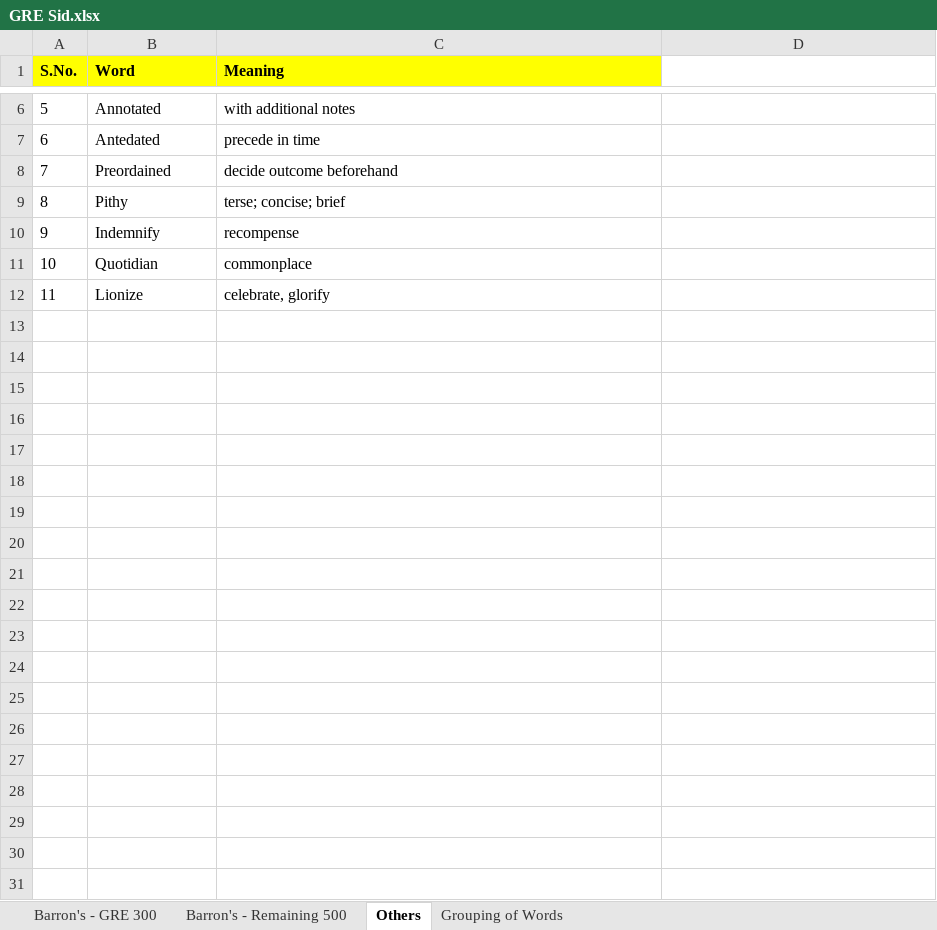
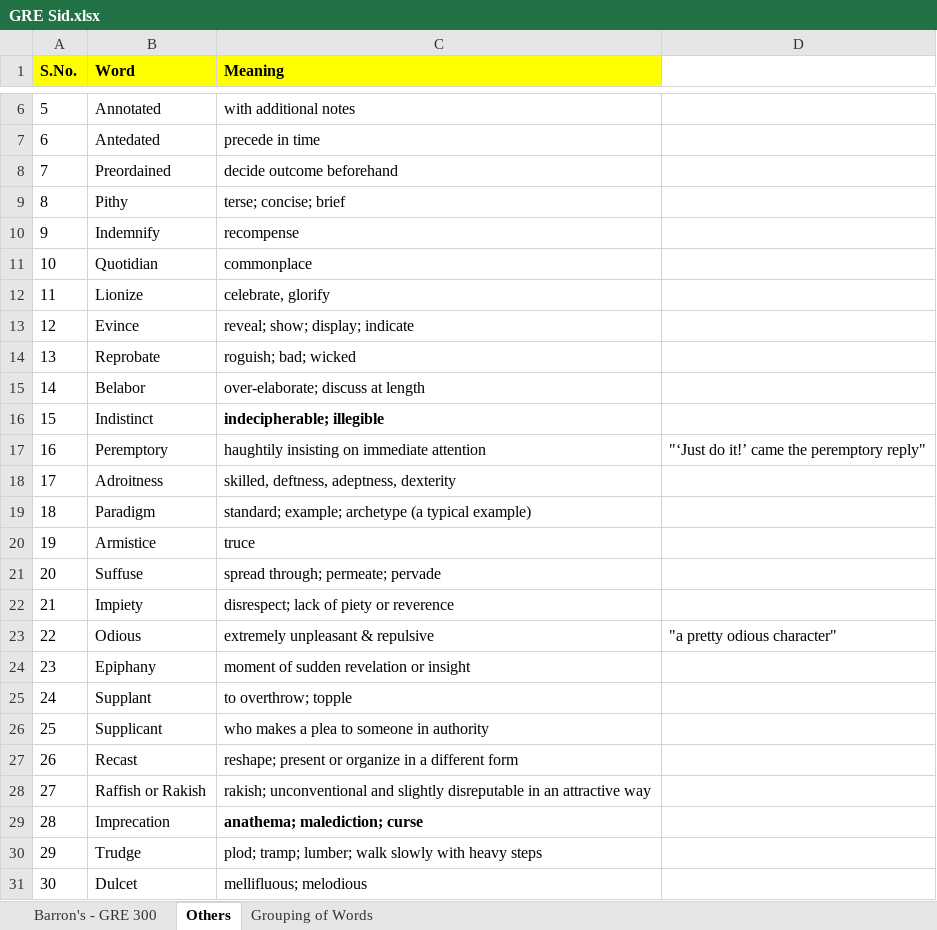
Before and after one commit to siddharthchhottray/GRE-Words, an Excel workbook: GRE Sid.xlsx, sheet Others, drawn as a sheet; only a part is shown, gaps mark what is left out; values as stored, in another font and other column widths than the file's, no borders; the diff covers the shown part only; the diff names each change by its address in the sheet, - before the commit and + after, or states it on an @@ line.

Commit message:
Add files via upload

```diff
--- a/GRE Sid.xlsx (sheet Others)
+++ b/GRE Sid.xlsx (sheet Others)
-sheet tab: Barron's - Remaining 500
+row 13: 12 | Evince | reveal; show; display; indicate
+row 14: 13 | Reprobate | roguish; bad; wicked
+row 15: 14 | Belabor | over-elaborate; discuss at length
+row 16: 15 | Indistinct | indecipherable; illegible
+row 17: 16 | Peremptory | haughtily insisting on immediate attention | "‘Just do it!’ came the peremptory reply"
+row 18: 17 | Adroitness | skilled, deftness, adeptness, dexterity
+row 19: 18 | Paradigm | standard; example; archetype (a typical example)
+row 20: 19 | Armistice | truce
+row 21: 20 | Suffuse | spread through; permeate; pervade
+row 22: 21 | Impiety | disrespect; lack of piety or reverence
+row 23: 22 | Odious | extremely unpleasant & repulsive | "a pretty odious character"
+row 24: 23 | Epiphany | moment of sudden revelation or insight
+row 25: 24 | Supplant | to overthrow; topple
+row 26: 25 | Supplicant | who makes a plea to someone in authority
+row 27: 26 | Recast | reshape; present or organize in a different form
+row 28: 27 | Raffish or Rakish | rakish; unconventional and slightly disreputable in an attractive way
+row 29: 28 | Imprecation | anathema; malediction; curse
+row 30: 29 | Trudge | plod; tramp; lumber; walk slowly with heavy steps
+row 31: 30 | Dulcet | mellifluous; melodious
```
Also changed, not shown: 82 added rows elsewhere in this sheet, sheet Grouping of Words, sheet Barron's - GRE 300.
